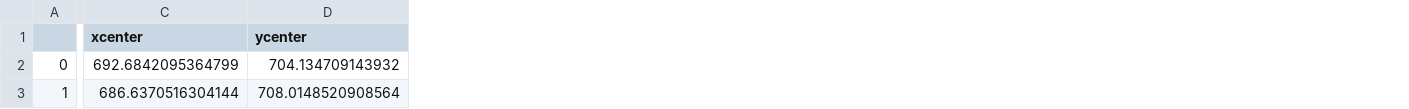
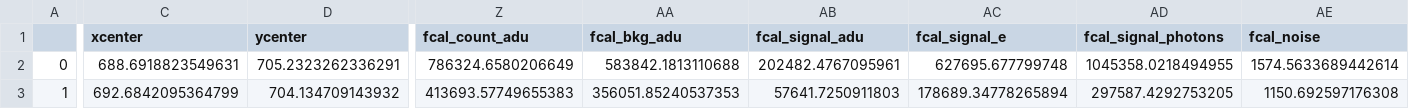
Before and after one commit to noahfranz13/SO-Classes, a CSV file: ASTR518/project/analysis/reduced-photometry.csv, drawn as a sheet; only a part is shown, gaps mark what is left out; the diff covers the shown part only; the diff names each change by its address in the sheet, - before the commit and + after, or states it on an @@ line.

```diff
--- a/ASTR518/project/analysis/reduced-photometry.csv
+++ b/ASTR518/project/analysis/reduced-photometry.csv
+column Z (fcal_count_adu), rows 2-3: 786324.6580206649 | 413693.57749655383
+column AA (fcal_bkg_adu), rows 2-3: 583842.1813110688 | 356051.85240537353
+column AB (fcal_signal_adu), rows 2-3: 202482.4767095961 | 57641.7250911803
+column AC (fcal_signal_e), rows 2-3: 627695.677799748 | 178689.34778265894
+column AD (fcal_signal_photons), rows 2-3: 1045358.0218494955 | 297587.4292753205
+column AE (fcal_noise), rows 2-3: 1574.5633689442614 | 1150.692597176308
-C2 (xcenter): 692.6842095364799
+C2 (xcenter): 688.6918823549631
-D2 (ycenter): 704.134709143932
+D2 (ycenter): 705.2323262336291
-C3 (xcenter): 686.6370516304144
+C3 (xcenter): 692.6842095364799
-D3 (ycenter): 708.0148520908564
+D3 (ycenter): 704.134709143932
```
Also changed, not shown: 74 edited cells elsewhere in this file, 19 other files.
